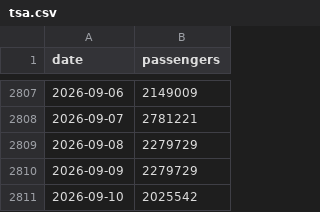
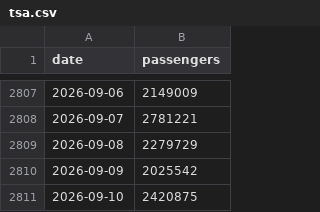
Before and after one commit to bcantoni/tsa-data, a CSV file: tsa.csv, drawn as a sheet; only a part is shown, gaps mark what is left out.

```diff
--- a/tsa.csv
+++ b/tsa.csv
@@ -2809,3 +2809,3 @@ date,passengers
 2026-09-08,2279729
-2026-09-09,2279729
-2026-09-10,2025542
+2026-09-09,2025542
+2026-09-10,2420875
```
Also changed, not shown: 1 other file.
